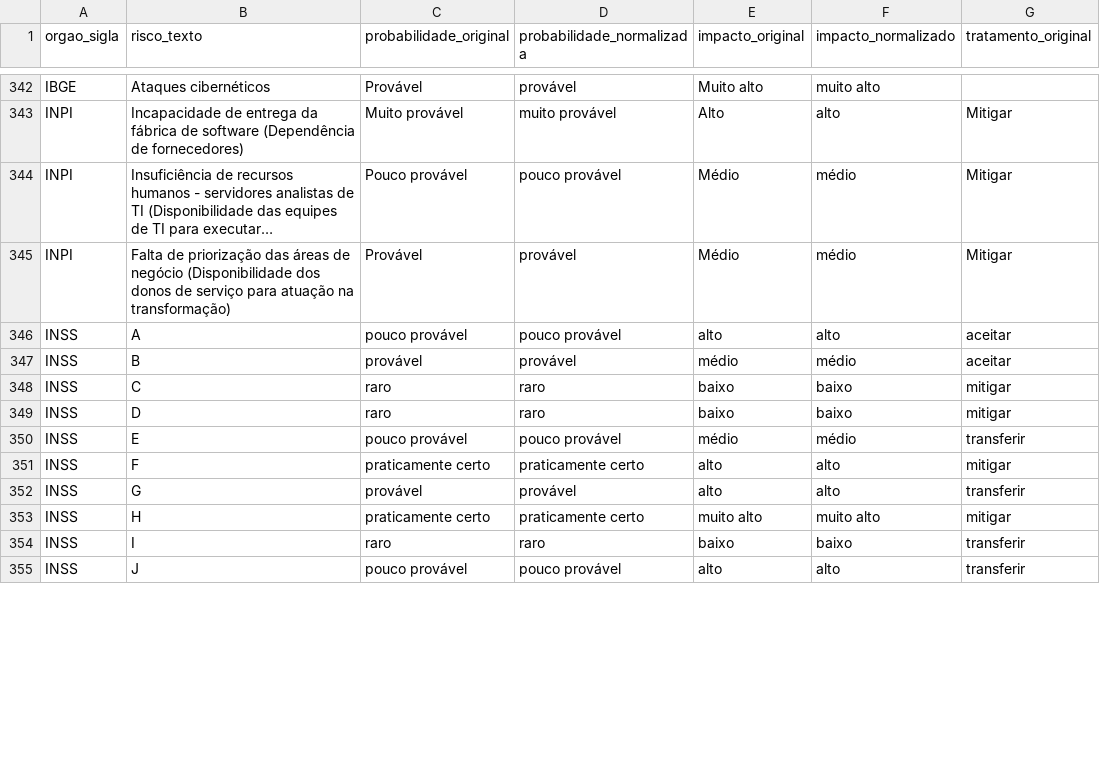
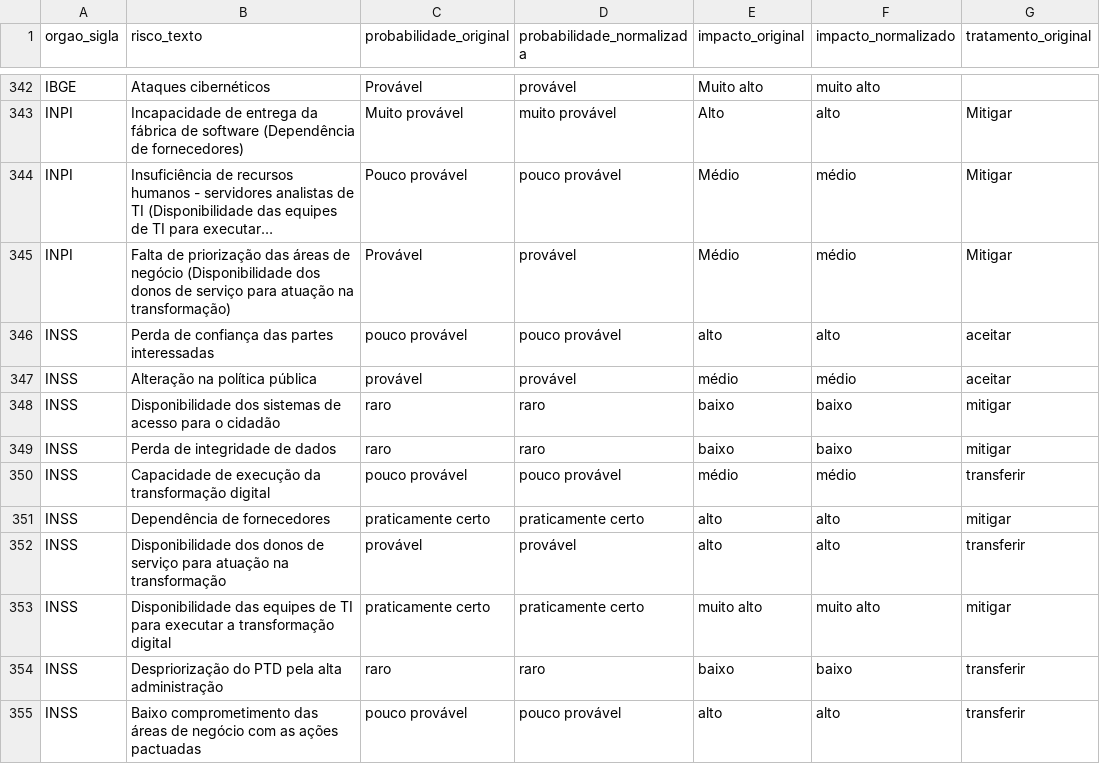
Before and after one commit to freirelucas/PTD, a CSV file: output/risks.csv, drawn as a sheet; only a part is shown, gaps mark what is left out; long unchanged cells end in …; the diff covers the shown part only; the diff names each change by its address in the sheet, - before the commit and + after, or states it on an @@ line.

```diff
--- a/output/risks.csv
+++ b/output/risks.csv
-B346 (risco_texto): A
+B346 (risco_texto): Perda de confiança das partes interessadas
-B347 (risco_texto): B
+B347 (risco_texto): Alteração na política pública
-B348 (risco_texto): C
+B348 (risco_texto): Disponibilidade dos sistemas de acesso para o cidadão
-B349 (risco_texto): D
+B349 (risco_texto): Perda de integridade de dados
-B350 (risco_texto): E
+B350 (risco_texto): Capacidade de execução da transformação digital
-B351 (risco_texto): F
+B351 (risco_texto): Dependência de fornecedores
-B352 (risco_texto): G
+B352 (risco_texto): Disponibilidade dos donos de serviço para atuação na transformação
-B353 (risco_texto): H
+B353 (risco_texto): Disponibilidade das equipes de TI para executar a transformação digital
-B354 (risco_texto): I
+B354 (risco_texto): Despriorização do PTD pela alta administração
-B355 (risco_texto): J
+B355 (risco_texto): Baixo comprometimento das áreas de negócio com as ações pactuadas
```
Also changed, not shown: 36 edited cells elsewhere in this file, output/error_report.csv, 3 other files.
